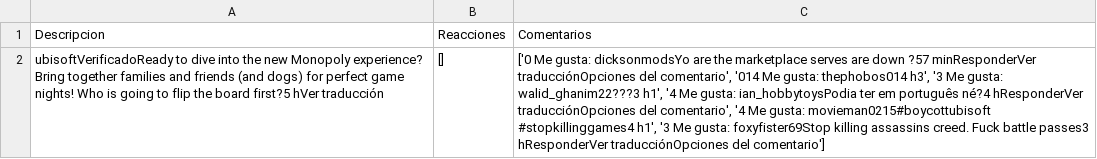
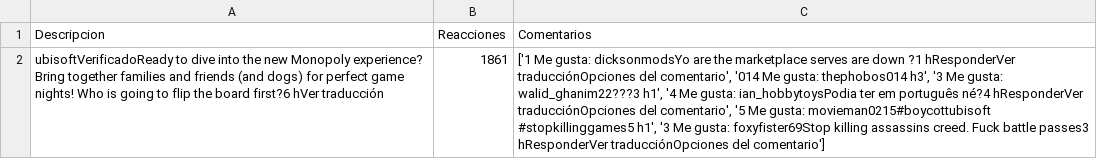
Before and after one commit to johanOA/prueba_29_noviembre, a CSV file: Publicaciones.csv, drawn as a sheet; removed rows and columns are numbered as before the commit, all else as after; the diff names each change by its address in the sheet, - before the commit and + after, or states it on an @@ line.

Commit message:
first commit

```diff
--- a/Publicaciones.csv
+++ b/Publicaciones.csv
-row 2: ubisoftVerificadoReady to dive into the new Monopoly experience? Bring together families and friends (and dogs) for perfect game nights! Who is going to flip the board first?5 hVer traducción | [] | ['0 Me gusta: dicksonmodsYo are the marketplace serves are down ?57 minResponderVer traducciónOpciones del comentario', '014 Me gusta: thephobos014 h3', '3 Me gusta: walid_ghanim22???3 h1', '4 Me gusta: ian_hobbytoysPodia ter em português né?4 hResponderVer traducciónOpciones del comentario', '4 Me gusta: movieman0215#boycottubisoft #stopkillinggames4 h1', '3 Me gusta: foxyfister69Stop killing assassins creed. Fuck battle passes3 hResponderVer traducciónOpciones del comentario']
+row 2: ubisoftVerificadoReady to dive into the new Monopoly experience? Bring together families and friends (and dogs) for perfect game nights! Who is going to flip the board first?6 hVer traducción | 1861 | ['1 Me gusta: dicksonmodsYo are the marketplace serves are down ?1 hResponderVer traducciónOpciones del comentario', '014 Me gusta: thephobos014 h3', '3 Me gusta: walid_ghanim22???3 h1', '4 Me gusta: ian_hobbytoysPodia ter em português né?4 hResponderVer traducciónOpciones del comentario', '5 Me gusta: movieman0215#boycottubisoft #stopkillinggames5 h1', '3 Me gusta: foxyfister69Stop killing assassins creed. Fuck battle passes3 hResponderVer traducciónOpciones del comentario']
```
Also changed, not shown: 1 other file.
